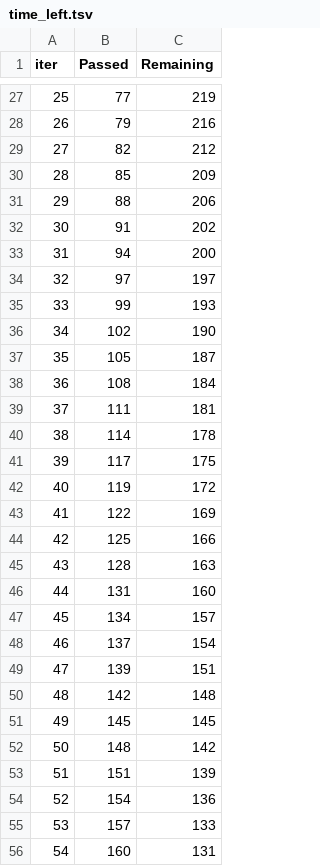
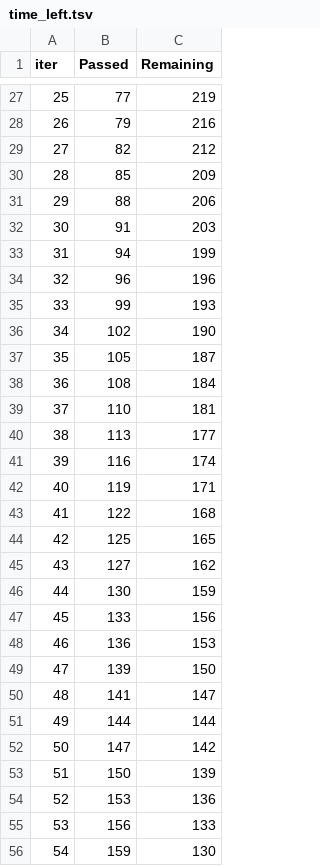
Before and after one commit to Ibrahim-sayys/ThreatLens, a TSV file: _Website_classificatio_v1/catboost_info/time_left.tsv, drawn as a sheet; only a part is shown, gaps mark what is left out; the diff covers the shown part only.

```diff
--- a/_Website_classificatio_v1/catboost_info/time_left.tsv
+++ b/_Website_classificatio_v1/catboost_info/time_left.tsv
@@ -31,5 +31,5 @@ iter	Passed	Remaining
 29	88	206
-30	91	202
-31	94	200
-32	97	197
+30	91	203
+31	94	199
+32	96	196
 33	99	193
@@ -38,19 +38,19 @@ iter	Passed	Remaining
 36	108	184
-37	111	181
-38	114	178
-39	117	175
-40	119	172
-41	122	169
-42	125	166
-43	128	163
-44	131	160
-45	134	157
-46	137	154
-47	139	151
-48	142	148
-49	145	145
-50	148	142
-51	151	139
-52	154	136
-53	157	133
-54	160	131
+37	110	181
+38	113	177
+39	116	174
+40	119	171
+41	122	168
+42	125	165
+43	127	162
+44	130	159
+45	133	156
+46	136	153
+47	139	150
+48	141	147
+49	144	144
+50	147	142
+51	150	139
+52	153	136
+53	156	133
+54	159	130
```
Also changed, not shown: 91 edited cells elsewhere in this file, 5 other files.
